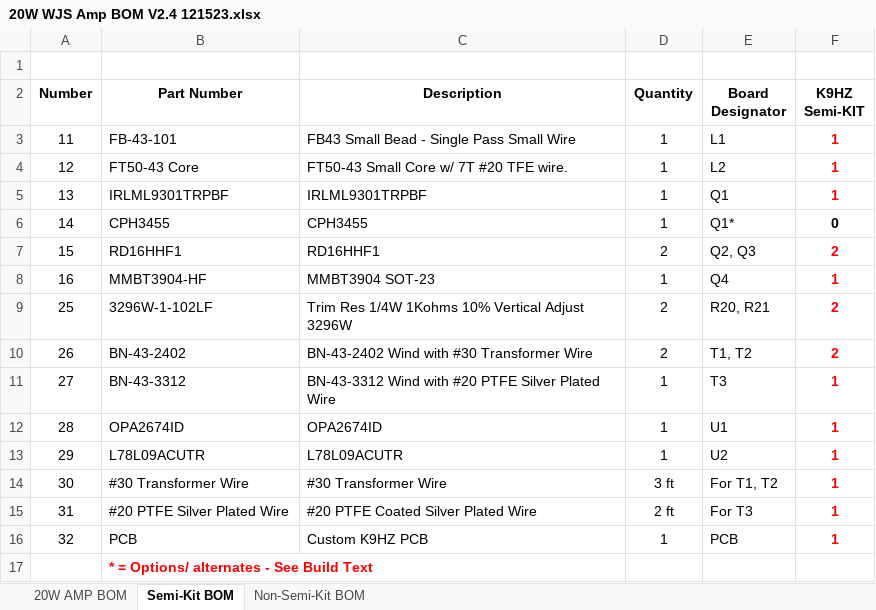
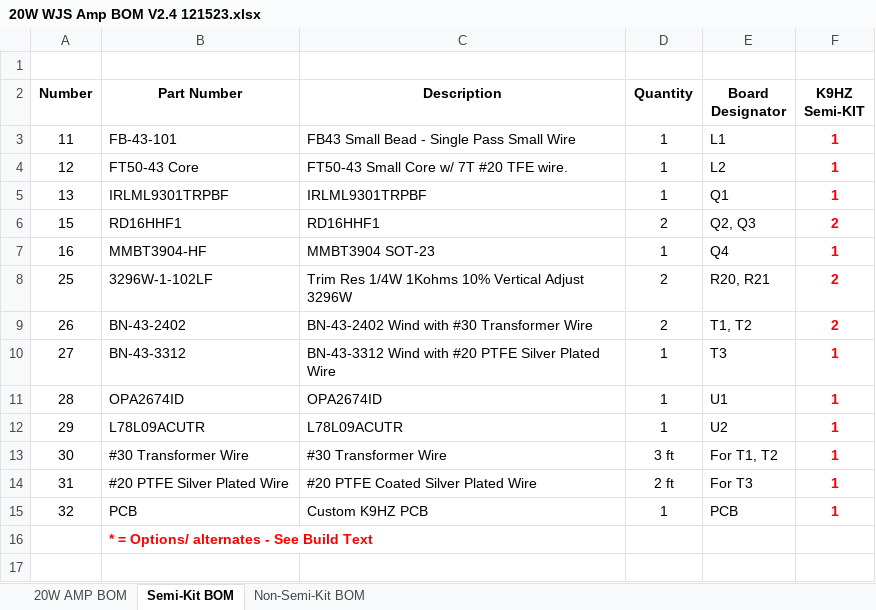
Before and after one commit to DRWJSCHMIDT/K9HZ, an Excel workbook: K9HZ_20W_PA/K9HZ_20W_PA_BOM/20W WJS Amp BOM V2.4 121523.xlsx, sheet Semi-Kit BOM, drawn as a sheet; values as stored, in another font and other column widths than the file's, no borders; the diff names each change by its address in the sheet, - before the commit and + after, or states it on an @@ line.

```diff
--- a/K9HZ_20W_PA/K9HZ_20W_PA_BOM/20W WJS Amp BOM V2.4 121523.xlsx (sheet Semi-Kit BOM)
+++ b/K9HZ_20W_PA/K9HZ_20W_PA_BOM/20W WJS Amp BOM V2.4 121523.xlsx (sheet Semi-Kit BOM)
-row 6: 14 | CPH3455 | CPH3455 | 1 | Q1* | 0
```
Also changed, not shown: sheet 20W AMP BOM, 22 other files.
